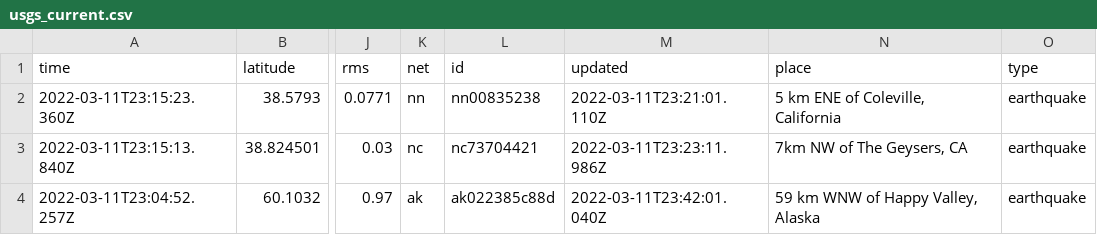
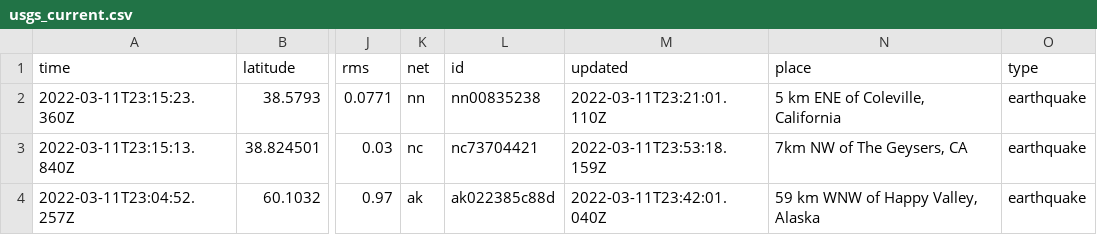
Before and after one commit to rachelll4/git-actions-nicar, a CSV file: usgs_current.csv, drawn as a sheet; only a part is shown, gaps mark what is left out; the diff covers the shown part only; the diff names each change by its address in the sheet, - before the commit and + after, or states it on an @@ line.

```diff
--- a/usgs_current.csv
+++ b/usgs_current.csv
-M3 (updated): 2022-03-11T23:23:11.986Z
+M3 (updated): 2022-03-11T23:53:18.159Z
```
Also changed, not shown: 1 added row, 3 removed rows and 6 edited cells elsewhere in this file.
